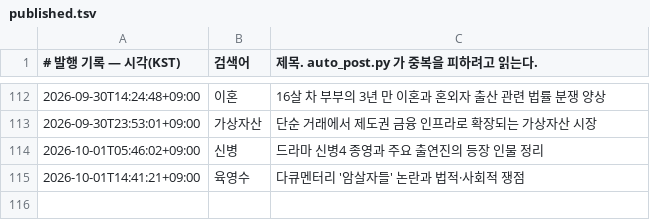
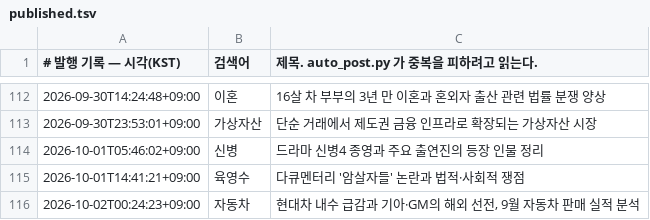
Before and after one commit to Justies83/JUSTIES, a TSV file: scripts/blogspot/state/published.tsv, drawn as a sheet; only a part is shown, gaps mark what is left out; the diff names each change by its address in the sheet, - before the commit and + after, or states it on an @@ line.

Commit message:
블로그 자동 발행 기록 [skip ci]

```diff
--- a/scripts/blogspot/state/published.tsv
+++ b/scripts/blogspot/state/published.tsv
+row 116: 2026-10-02T00:24:23+09:00 | 자동차 | 현대차 내수 급감과 기아·GM의 해외 선전, 9월 자동차 판매 실적 분석
```
